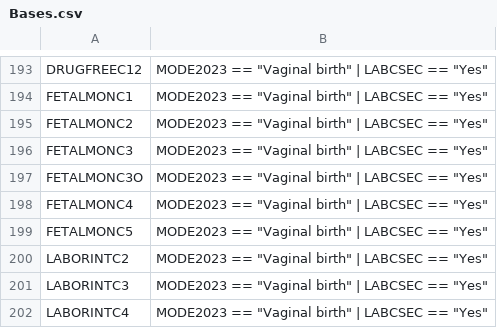
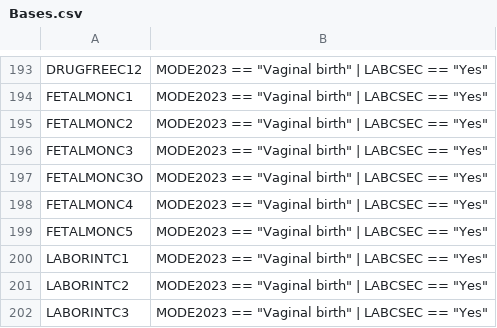
Before and after one commit to rbarnardmayers/Listening-to-Mothers, a CSV file: Bases.csv, drawn as a sheet; only a part is shown, gaps mark what is left out; the shorter side is filled out with more unchanged rows.

```diff
--- a/Bases.csv
+++ b/Bases.csv
@@ -199,2 +199,3 @@ FETALMONC4,"MODE2023 == ""Vaginal birth"" | LABCSEC == ""Yes"""
 FETALMONC5,"MODE2023 == ""Vaginal birth"" | LABCSEC == ""Yes"""
+LABORINTC1,"MODE2023 == ""Vaginal birth"" | LABCSEC == ""Yes"""
 LABORINTC2,"MODE2023 == ""Vaginal birth"" | LABCSEC == ""Yes"""
```
Also changed, not shown: 6 other files.
